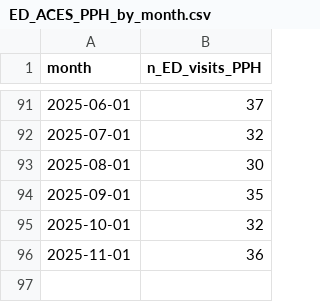
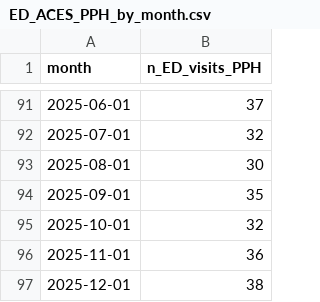
Before and after one commit to peterboroughpublichealth/public-data-opioid-EWSS, a CSV file: ED-visits-ACES/PPH/ED_ACES_PPH_by_month.csv, drawn as a sheet; only a part is shown, gaps mark what is left out; the diff names each change by its address in the sheet, - before the commit and + after, or states it on an @@ line.

Commit message:
Updated files with data from December 2025

```diff
--- a/ED-visits-ACES/PPH/ED_ACES_PPH_by_month.csv
+++ b/ED-visits-ACES/PPH/ED_ACES_PPH_by_month.csv
+row 97: 2025-12-01 | 38
```
Also changed, not shown: ED-visits-ACES/PPH/ED_ACES_PPH_comparisons_month_to_month.csv, ED-visits-ACES/PPH/ED_ACES_PPH_metrics_last_12_months.csv, 1 other file.
